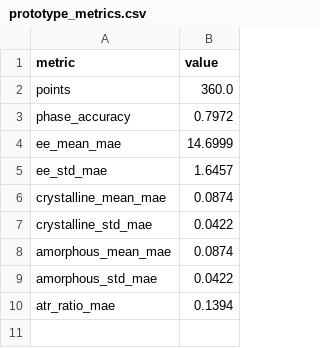
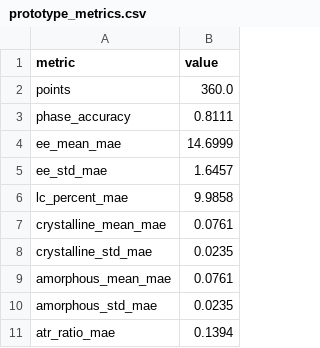
Before and after one commit to digital-chemistry/zif-vis, a CSV file: docs/offline_ml_prototype/prototype_metrics.csv, drawn as a sheet.

```diff
--- a/docs/offline_ml_prototype/prototype_metrics.csv
+++ b/docs/offline_ml_prototype/prototype_metrics.csv
@@ -2,9 +2,10 @@ metric,value
 points,360.0
-phase_accuracy,0.7972
+phase_accuracy,0.8111
 ee_mean_mae,14.6999
 ee_std_mae,1.6457
-crystalline_mean_mae,0.0874
-crystalline_std_mae,0.0422
-amorphous_mean_mae,0.0874
-amorphous_std_mae,0.0422
+lc_percent_mae,9.9858
+crystalline_mean_mae,0.0761
+crystalline_std_mae,0.0235
+amorphous_mean_mae,0.0761
+amorphous_std_mae,0.0235
 atr_ratio_mae,0.1394
```
Also changed, not shown: docs/offline_ml_prototype/example_queries.csv, 19 other files.
